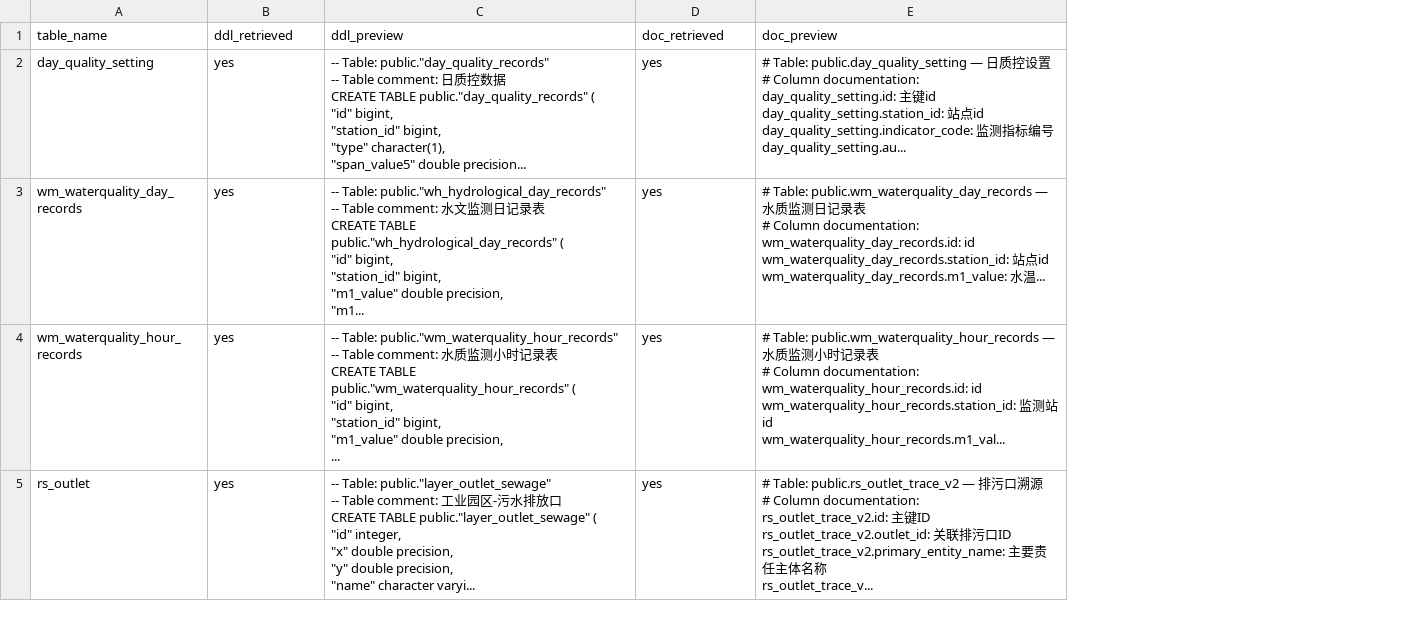
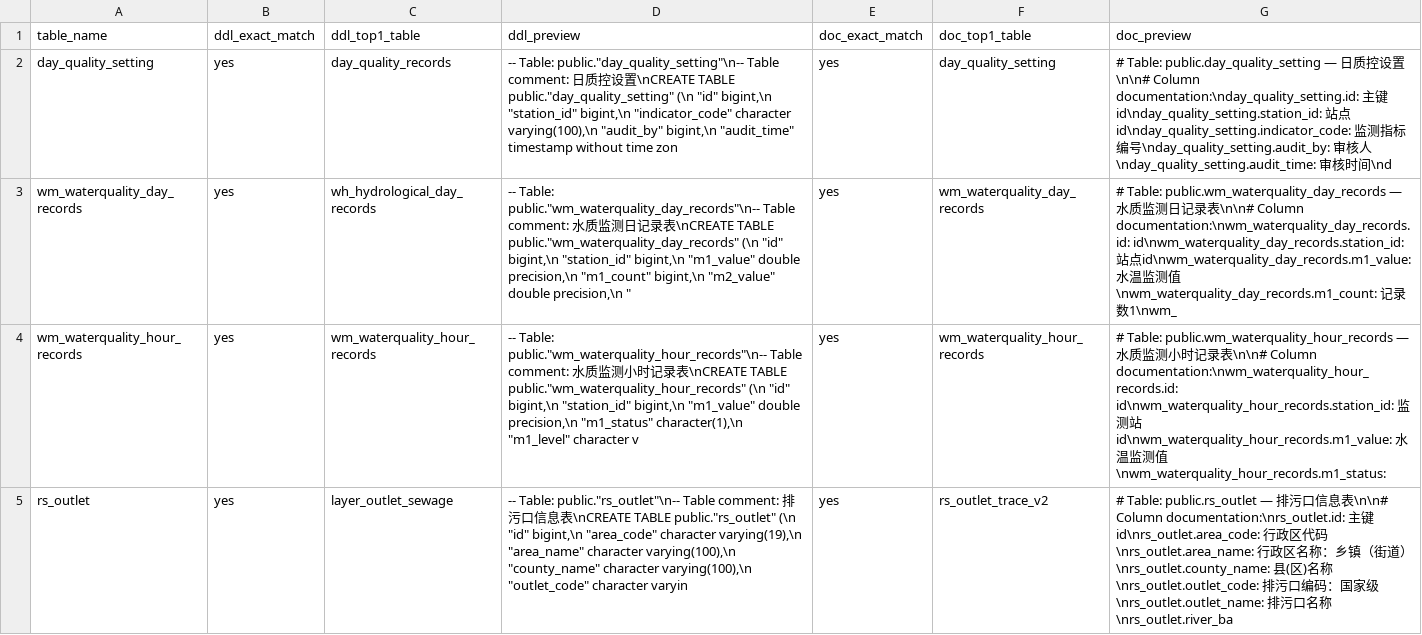
Before and after one commit to adso123456/Table-add, a CSV file: review/vanna_level1_training_verify/vanna_level1_chroma_verify_samples.csv, drawn as a sheet; only a part is shown; addresses are those after the commit; ↵ is a line break in a cell; the diff covers the shown part only; the diff names each change by its address in the sheet, - before the commit and + after, or states it on an @@ line.

Commit message:
Fix Vanna level 1 Chroma verification exact match

```diff
--- a/review/vanna_level1_training_verify/vanna_level1_chroma_verify_samples.csv
+++ b/review/vanna_level1_training_verify/vanna_level1_chroma_verify_samples.csv
+column C (ddl_top1_table), rows 2-5: day_quality_records | wh_hydrological_day_records | wm_waterquality_hour_records | layer_outlet_sewage
+column F (doc_top1_table), rows 2-5: day_quality_setting | wm_waterquality_day_records | wm_waterquality_hour_records | rs_outlet_trace_v2
-B1: ddl_retrieved
+B1: ddl_exact_match
-E1: doc_retrieved
+E1: doc_exact_match
-D2 (ddl_preview): -- Table: public."day_quality_records" ↵ -- Table comment: 日质控数据 ↵ CREATE TABLE public."day_quality_records" ( ↵ "id" bigint, ↵ "station_id" bigint, ↵ "type" character(1), ↵ "span_value5" double precision...
+D2 (ddl_preview): -- Table: public."day_quality_setting"\n-- Table comment: 日质控设置\nCREATE TABLE public."day_quality_setting" (\n "id" bigint,\n "station_id" bigint,\n "indicator_code" character varying(100),\n "audit_by" bigint,\n "audit_time" timestamp without time zon
-G2 (doc_preview): …设置 ↵ # Column documentation: ↵ day_quality_setting.id: 主键id ↵ day_quality_setting.station_id: 站点id ↵ day_quality_setting.indicator_code: 监测指标编号 ↵ day_quality_setting.au...
+G2 (doc_preview): …设置\n\n# Column documentation:\nday_quality_setting.id: 主键id\nday_quality_setting.station_id: 站点id\nday_quality_setting.indicator_code: 监测指标编号\nday_quality_setting.audit_by: 审核人\nday_quality_setting.audit_time: 审核时间\nd
-D3 (ddl_preview): -- Table: public."wh_hydrological_day_records" ↵ -- Table comment: 水文监测日记录表 ↵ CREATE TABLE public."wh_hydrological_day_records" ( ↵ "id" bigint, ↵ "station_id" bigint, ↵ "m1_value" double precision, ↵ "m1...
+D3 (ddl_preview): -- Table: public."wm_waterquality_day_records"\n-- Table comment: 水质监测日记录表\nCREATE TABLE public."wm_waterquality_day_records" (\n "id" bigint,\n "station_id" bigint,\n "m1_value" double precision,\n "m1_count" bigint,\n "m2_value" double precision,\n "
-G3 (doc_preview): …录表 ↵ # Column documentation: ↵ wm_waterquality_day_records.id: id ↵ wm_waterquality_day_records.station_id: 站点id ↵ wm_waterquality_day_records.m1_value: 水温...
+G3 (doc_preview): …录表\n\n# Column documentation:\nwm_waterquality_day_records.id: id\nwm_waterquality_day_records.station_id: 站点id\nwm_waterquality_day_records.m1_value: 水温监测值\nwm_waterquality_day_records.m1_count: 记录数1\nwm_
-D4 (ddl_preview): -- Table: public."wm_waterquality_hour_records" ↵ -- Table comment: 水质监测小时记录表 ↵ CREATE TABLE public."wm_waterquality_hour_records" ( ↵ "id" bigint, ↵ "station_id" bigint, ↵ "m1_value" double precision, ↵ ...
+D4 (ddl_preview): -- Table: public."wm_waterquality_hour_records"\n-- Table comment: 水质监测小时记录表\nCREATE TABLE public."wm_waterquality_hour_records" (\n "id" bigint,\n "station_id" bigint,\n "m1_value" double precision,\n "m1_status" character(1),\n "m1_level" character v
-G4 (doc_preview): …录表 ↵ # Column documentation: ↵ wm_waterquality_hour_records.id: id ↵ wm_waterquality_hour_records.station_id: 监测站id ↵ wm_waterquality_hour_records.m1_val...
+G4 (doc_preview): …录表\n\n# Column documentation:\nwm_waterquality_hour_records.id: id\nwm_waterquality_hour_records.station_id: 监测站id\nwm_waterquality_hour_records.m1_value: 水温监测值\nwm_waterquality_hour_records.m1_status:
-D5 (ddl_preview): -- Table: public."layer_outlet_sewage" ↵ -- Table comment: 工业园区-污水排放口 ↵ CREATE TABLE public."layer_outlet_sewage" ( ↵ "id" integer, ↵ "x" double precision, ↵ "y" double precision, ↵ "name" character varyi...
+D5 (ddl_preview): -- Table: public."rs_outlet"\n-- Table comment: 排污口信息表\nCREATE TABLE public."rs_outlet" (\n "id" bigint,\n "area_code" character varying(19),\n "area_name" character varying(100),\n "county_name" character varying(100),\n "outlet_code" character varyin
-G5 (doc_preview): # Table: public.rs_outlet_trace_v2 — 排污口溯源 ↵ # Column documentation: ↵ rs_outlet_trace_v2.id: 主键ID ↵ rs_outlet_trace_v2.outlet_id: 关联排污口ID ↵ rs_outlet_trace_v2.primary_entity_name: 主要责任主体名称 ↵ rs_outlet_trace_v...
+G5 (doc_preview): # Table: public.rs_outlet — 排污口信息表\n\n# Column documentation:\nrs_outlet.id: 主键id\nrs_outlet.area_code: 行政区代码\nrs_outlet.area_name: 行政区名称：乡镇（街道）\nrs_outlet.county_name: 县(区)名称\nrs_outlet.outlet_code: 排污口编码：国家级\nrs_outlet.outlet_name: 排污口名称\nrs_outlet.river_ba
```
Also changed, not shown: 22 edited cells elsewhere in this file, 3 other files.
